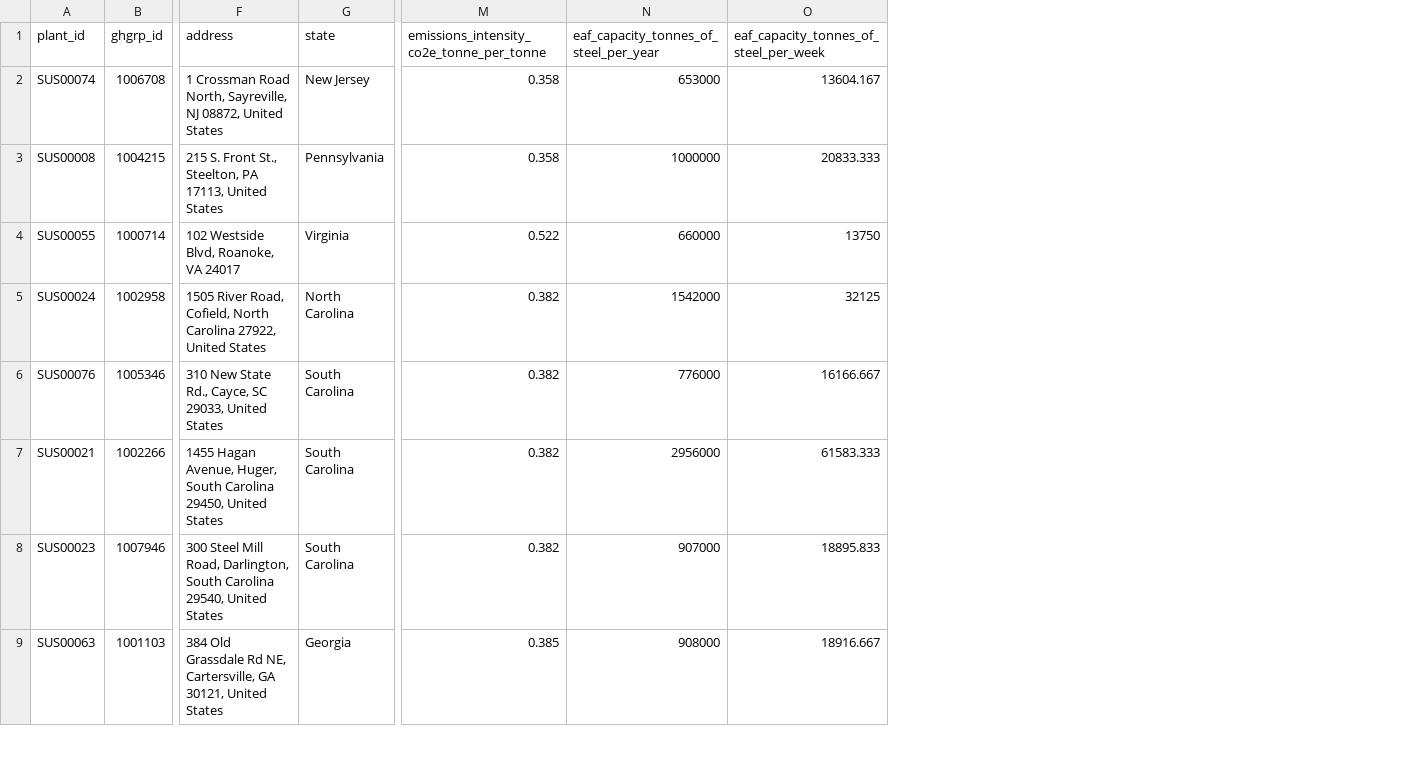
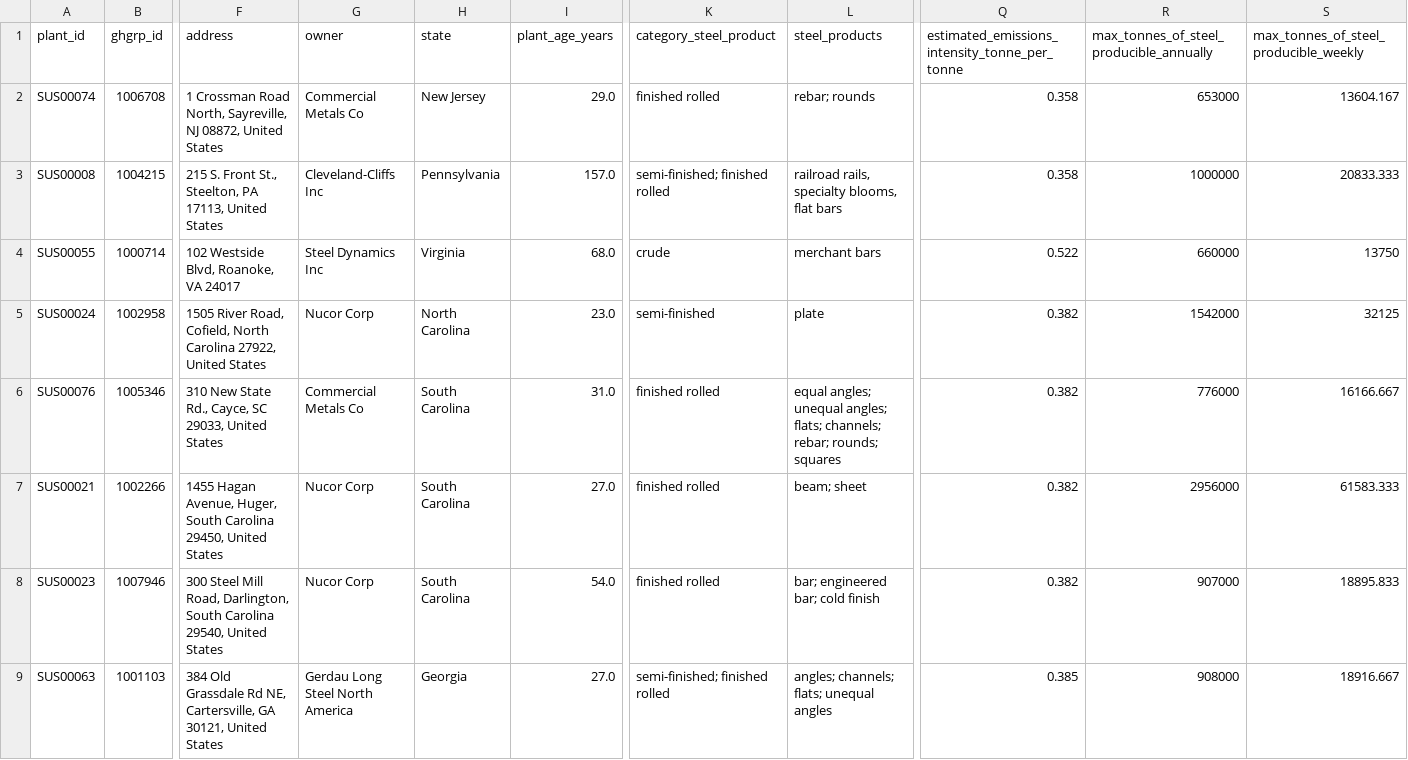
Before and after one commit to steeltracker/carbon-analysis, a CSV file: output-data/weekly_scope1_scope2_steel_plant_emissions_2021.csv, drawn as a sheet; only a part is shown, gaps mark what is left out; addresses are those after the commit; the diff names each change by its address in the sheet, - before the commit and + after, or states it on an @@ line.

Commit message:
updated emissions intensity, calculated annual and weekly production values, added needed columns, added comments, changed variable names

```diff
--- a/output-data/weekly_scope1_scope2_steel_plant_emissions_2021.csv
+++ b/output-data/weekly_scope1_scope2_steel_plant_emissions_2021.csv
+column G, rows 1-9: owner | Commercial Metals Co | Cleveland-Cliffs Inc | Steel Dynamics Inc | Nucor Corp | Commercial Metals Co | Nucor Corp | Nucor Corp | Gerdau Long Steel North America
+column I, rows 1-9: plant_age_years | 29.0 | 157.0 | 68.0 | 23.0 | 31.0 | 27.0 | 54.0 | 27.0
+column K, rows 1-9: category_steel_product | finished rolled | semi-finished; finished rolled | crude | semi-finished | finished rolled | finished rolled | finished rolled | semi-finished; finished rolled
+column L, rows 1-9: steel_products | rebar; rounds | railroad rails, specialty blooms, flat bars | merchant bars | plate | equal angles; unequal angles; flats; channels; rebar; rounds; squares | beam; sheet | bar; engineered bar; cold finish | angles; channels; flats; unequal angles
-Q1: emissions_intensity_co2e_tonne_per_tonne
+Q1: estimated_emissions_intensity_tonne_per_tonne
-R1: eaf_capacity_tonnes_of_steel_per_year
+R1: max_tonnes_of_steel_producible_annually
-S1: eaf_capacity_tonnes_of_steel_per_week
+S1: max_tonnes_of_steel_producible_weekly
```
Also changed, not shown: output-data/weekly_scope2_plant_emissions_2021.csv, 7 other files.
